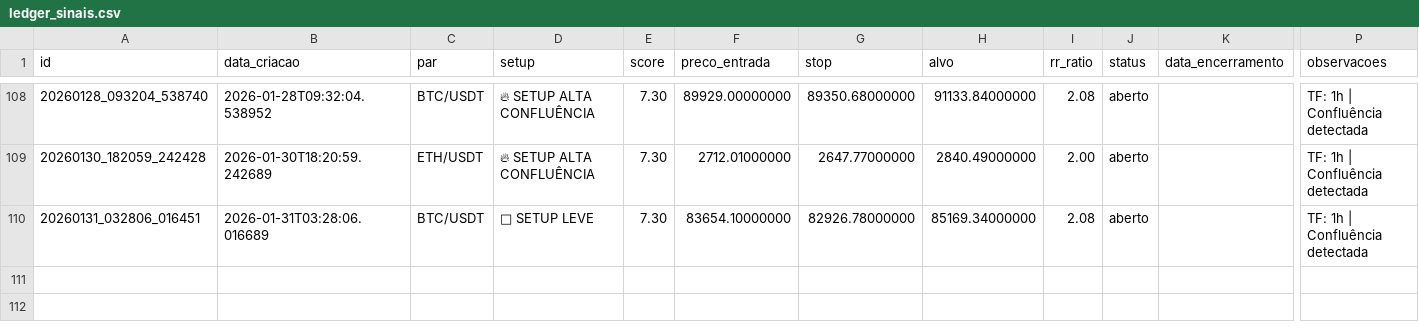
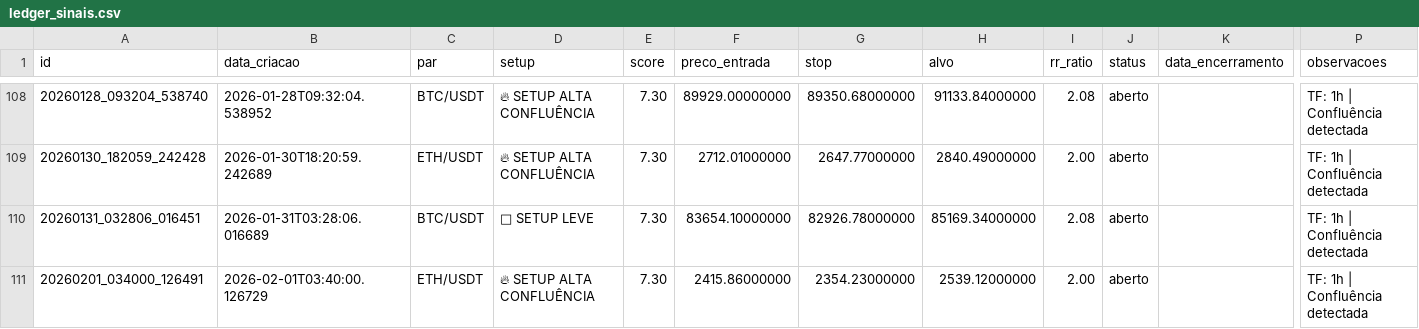
Before and after one commit to aspirepp-lab/scanner-crypto-eth-btc, a CSV file: data/ledger_sinais.csv, drawn as a sheet; only a part is shown, gaps mark what is left out; rows hold the shown columns only; the diff names each change by its address in the sheet, - before the commit and + after, or states it on an @@ line.

```diff
--- a/data/ledger_sinais.csv
+++ b/data/ledger_sinais.csv
+row 111: 20260201_034000_126491 | 2026-02-01T03:40:00.126729 | ETH/USDT | 🔥 SETUP ALTA CONFLUÊNCIA | 7.30 | 2415.86000000 | 2354.23000000 | 2539.12000000 | 2.00 | aberto |  | TF: 1h | Confluência detectada
```
Also changed, not shown: 2 other files.
